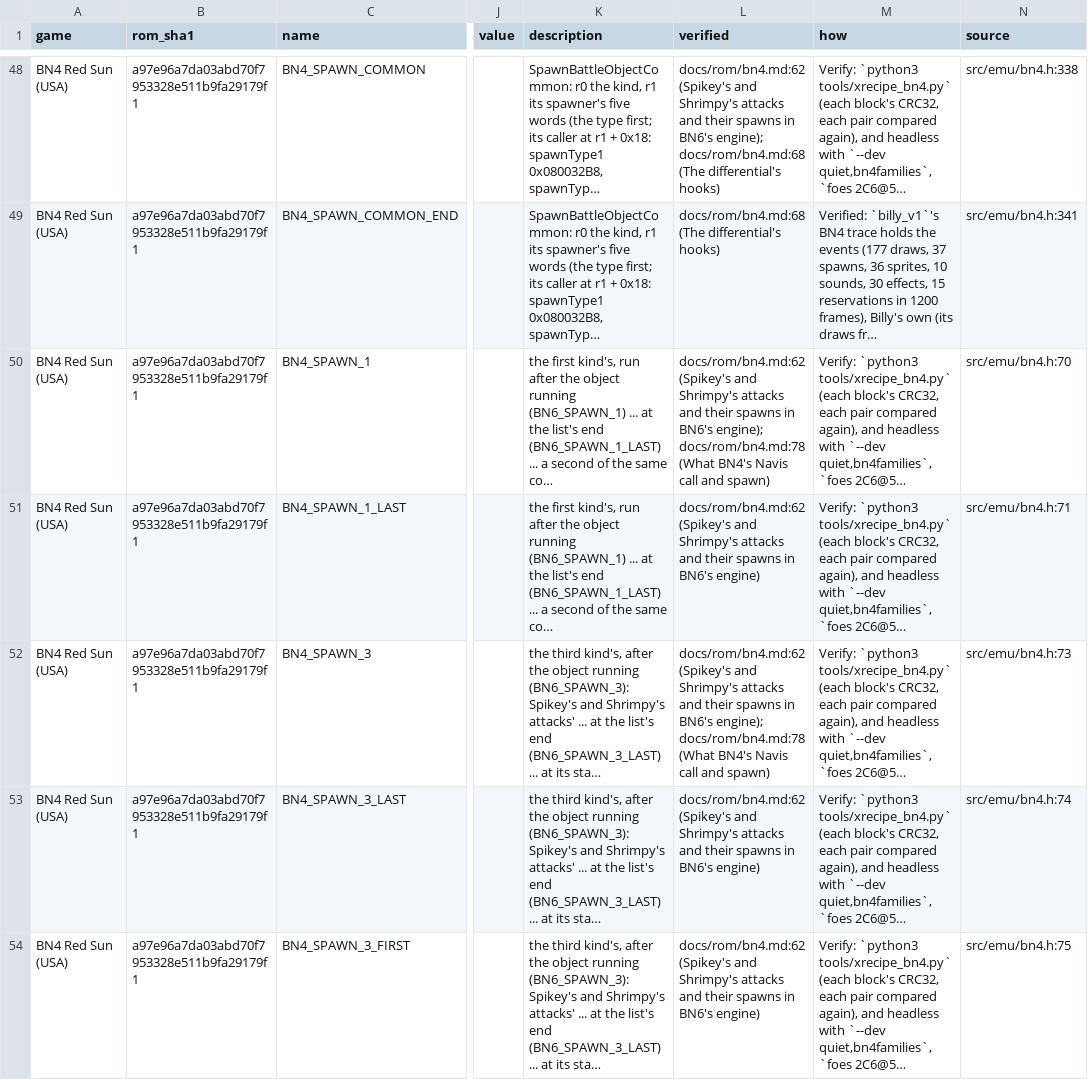
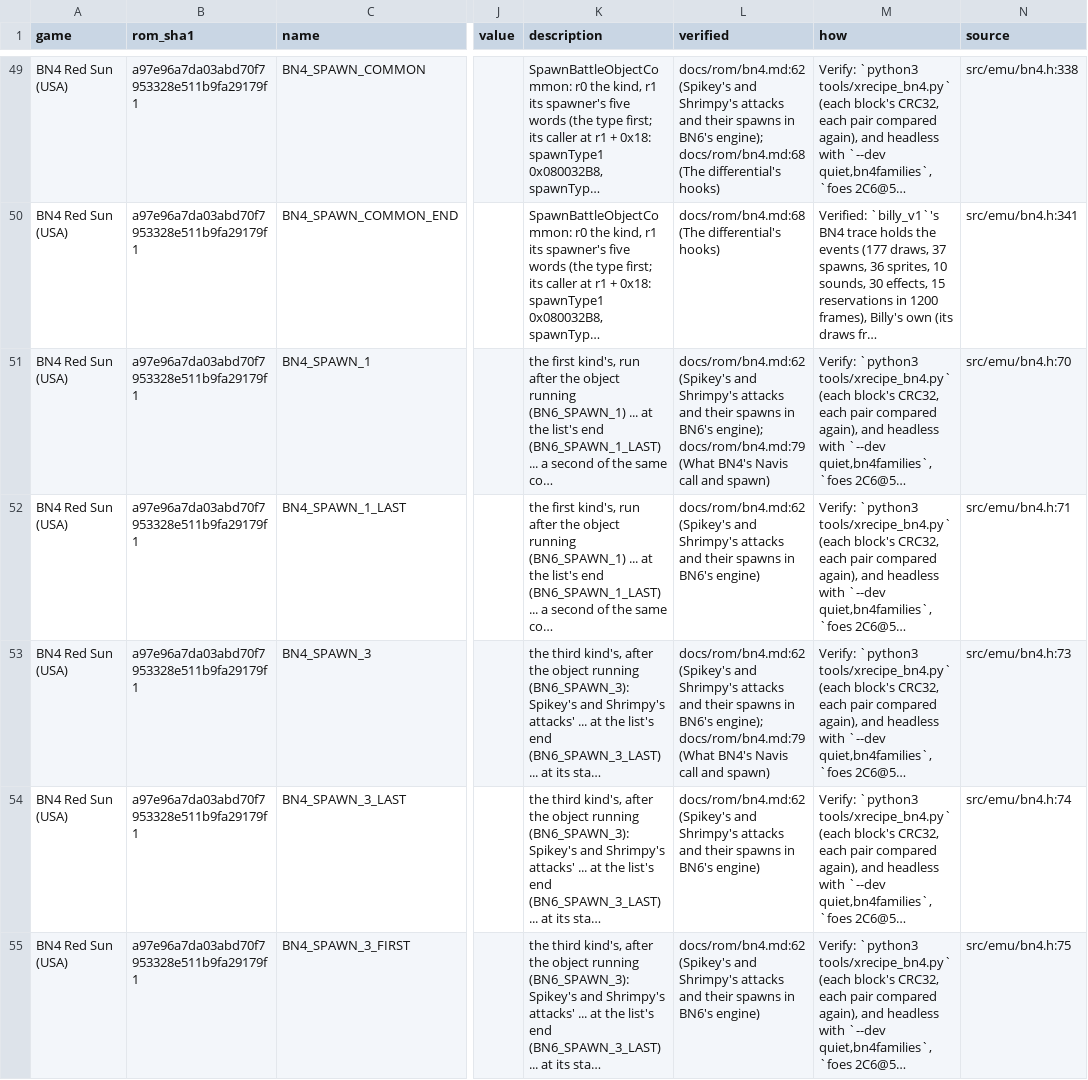
Before and after one commit to saschb2b/Mega-Man-Battle-Network-Cyberworld-Endless, a CSV file: docs/symbols/bn4-red-sun-us.csv, drawn as a sheet; only a part is shown, gaps mark what is left out; long unchanged cells end in …; addresses are those after the commit; the diff covers the shown part only; the diff names each change by its address in the sheet, - before the commit and + after, or states it on an @@ line.

```diff
--- a/docs/symbols/bn4-red-sun-us.csv
+++ b/docs/symbols/bn4-red-sun-us.csv
-L51 (verified): …BN6's engine); docs/rom/bn4.md:78 (What BN4's…
+L51 (verified): …BN6's engine); docs/rom/bn4.md:79 (What BN4's…
-L53 (verified): …BN6's engine); docs/rom/bn4.md:78 (What BN4's…
+L53 (verified): …BN6's engine); docs/rom/bn4.md:79 (What BN4's…
```
Also changed, not shown: 4 added rows and 66 edited cells elsewhere in this file, 13 other files.
